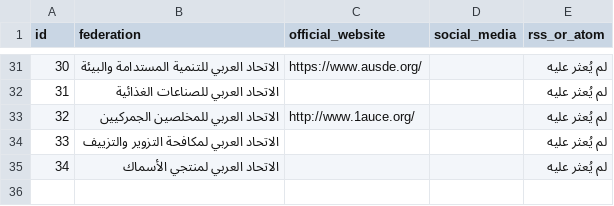
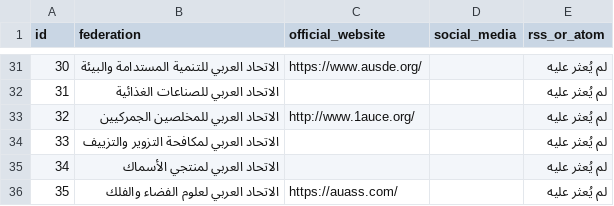
Before and after one commit to youneskkc/saff-arab-federations-directory, a CSV file: data.csv, drawn as a sheet; only a part is shown, gaps mark what is left out.

```diff
--- a/data.csv
+++ b/data.csv
@@ -35 +35,2 @@ id,federation,official_website,social_media,rss_or_atom
 34,الاتحاد العربي لمنتجي الأسماك,,,لم يُعثر عليه
+35,الاتحاد العربي لعلوم الفضاء والفلك,https://auass.com/,,لم يُعثر عليه
```
Also changed, not shown: 3 other files.
